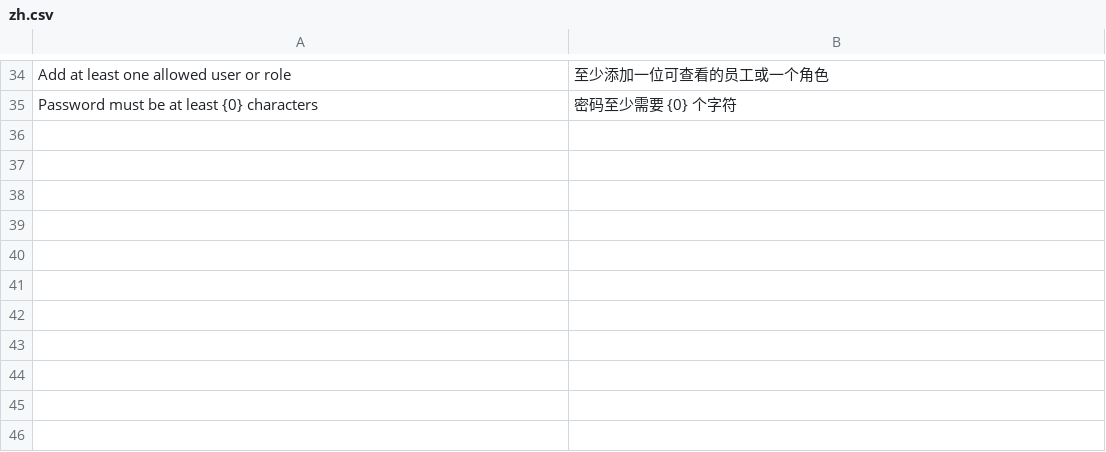
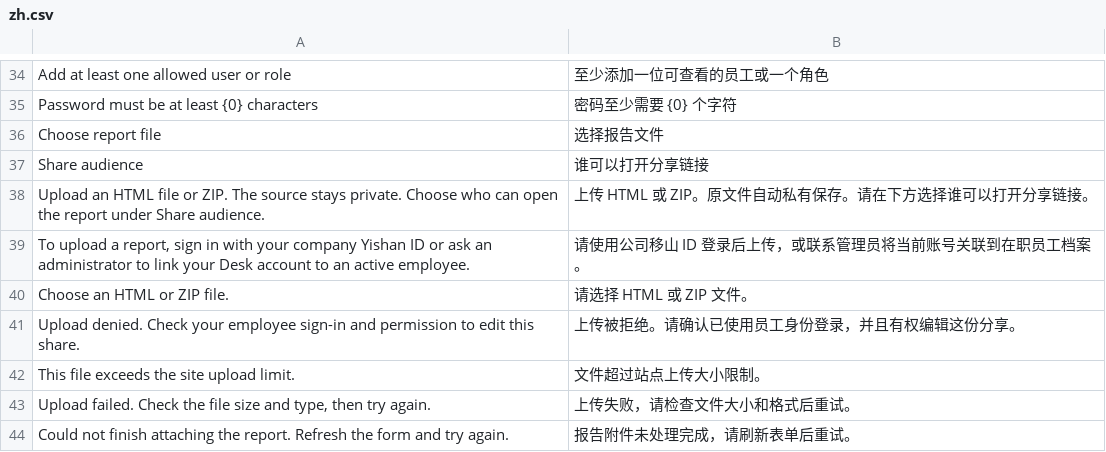
Before and after one commit to geokeji-com/bizbase, a CSV file: apps/static_share/static_share/translations/zh.csv, drawn as a sheet; only a part is shown, gaps mark what is left out; the diff names each change by its address in the sheet, - before the commit and + after, or states it on an @@ line.

Commit message:
fix(static-share): 识别已核验的员工会话并简化私有上传

```diff
--- a/apps/static_share/static_share/translations/zh.csv
+++ b/apps/static_share/static_share/translations/zh.csv
+row 36: Choose report file | 选择报告文件
+row 37: Share audience | 谁可以打开分享链接
+row 38: Upload an HTML file or ZIP. The source stays private. Choose who can open the report under Share audience. | 上传 HTML 或 ZIP。原文件自动私有保存。请在下方选择谁可以打开分享链接。
+row 39: To upload a report, sign in with your company Yishan ID or ask an administrator to link your Desk account to an active employee. | 请使用公司移山 ID 登录后上传，或联系管理员将当前账号关联到在职员工档案。
+row 40: Choose an HTML or ZIP file. | 请选择 HTML 或 ZIP 文件。
+row 41: Upload denied. Check your employee sign-in and permission to edit this share. | 上传被拒绝。请确认已使用员工身份登录，并且有权编辑这份分享。
+row 42: This file exceeds the site upload limit. | 文件超过站点上传大小限制。
+row 43: Upload failed. Check the file size and type, then try again. | 上传失败，请检查文件大小和格式后重试。
+row 44: Could not finish attaching the report. Refresh the form and try again. | 报告附件未处理完成，请刷新表单后重试。
```
Also changed, not shown: 5 other files.
